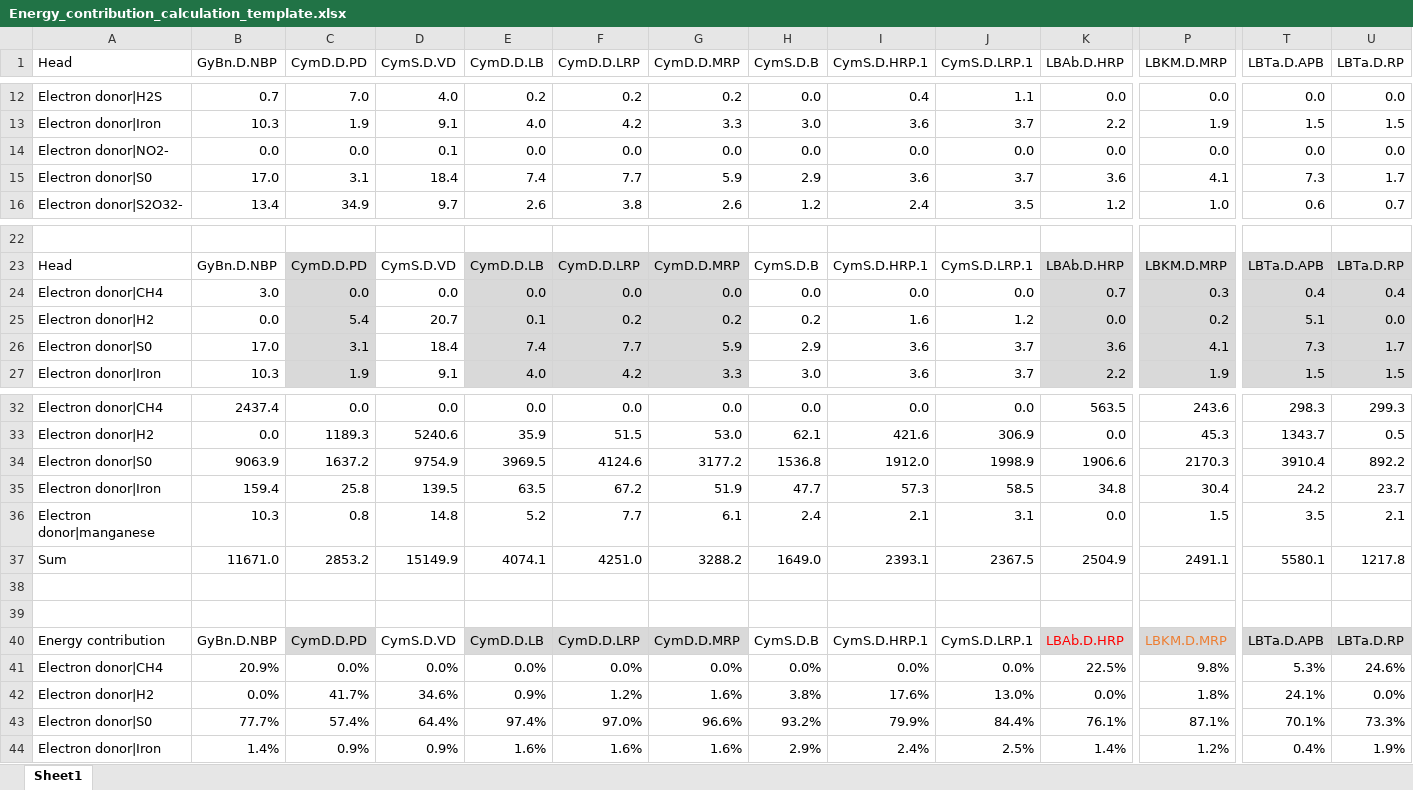
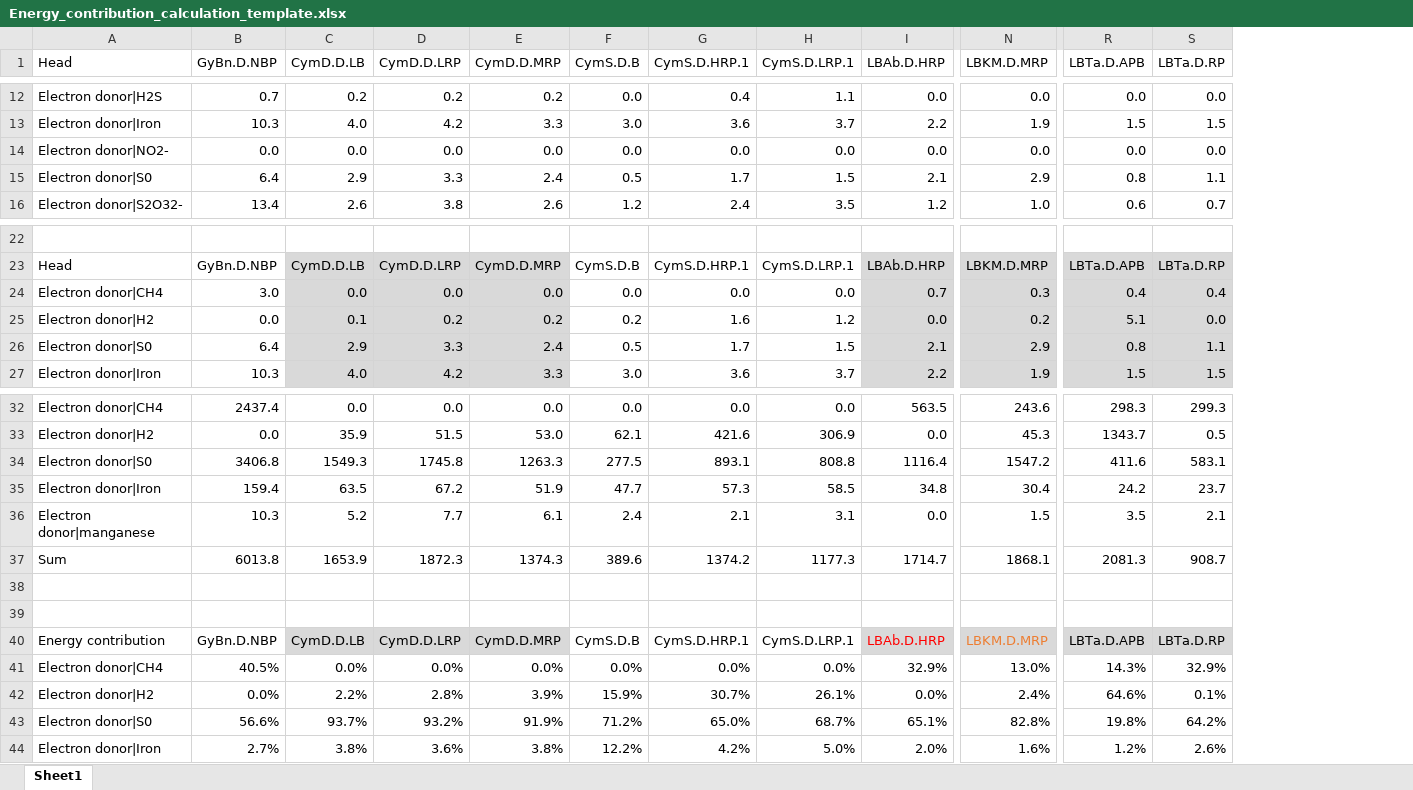
Before and after one commit to AnantharamanLab/Hydrothermal_plume_omics_Zhou_et_al._2021, an Excel workbook: Energy_distribution_calculation_based_on_MetaG/Energy_contribution_calculation_template.xlsx, sheet Sheet1, drawn as a sheet; only a part is shown, gaps mark what is left out; values as stored, in another font and other column widths than the file's, no borders; charts and pictures not drawn; removed rows and columns are numbered as before the commit, all else as after; rows hold the shown columns only; the diff covers the shown part only; the diff names each change by its address in the sheet, - before the commit and + after, or states it on an @@ line.

```diff
--- a/Energy_distribution_calculation_based_on_MetaG/Energy_contribution_calculation_template.xlsx (sheet Sheet1)
+++ b/Energy_distribution_calculation_based_on_MetaG/Energy_contribution_calculation_template.xlsx (sheet Sheet1)
-column C (CymD.D.PD), rows 12-14: 7.0 | 1.9 | 0.0; row 16: 34.9; rows 23-25: CymD.D.PD | 0.0 | 5.4; row 27: 1.9; rows 32-33: 0.0 | 1189.3; rows 35-36: 25.8 | 0.8; rows 40-42: CymD.D.PD | 0.0% | 41.7%
-column D (CymS.D.VD), rows 12-14: 4.0 | 9.1 | 0.1; row 16: 9.7; rows 23-25: CymS.D.VD | 0.0 | 20.7; row 27: 9.1; rows 32-33: 0.0 | 5240.6; rows 35-36: 139.5 | 14.8; rows 40-42: CymS.D.VD | 0.0% | 34.6%
-row 15: Electron donor|S0 | 17.0 | 3.1 | 18.4 | 7.4 | 7.7 | 5.9 | 2.9 | 3.6 | 3.7 | 3.6 | 4.1 | 7.3 | 1.7
+row 15: Electron donor|S0 | 6.4 | 2.9 | 3.3 | 2.4 | 0.5 | 1.7 | 1.5 | 2.1 | 2.9 | 0.8 | 1.1
-row 26: Electron donor|S0 | 17.0 | 3.1 | 18.4 | 7.4 | 7.7 | 5.9 | 2.9 | 3.6 | 3.7 | 3.6 | 4.1 | 7.3 | 1.7
+row 26: Electron donor|S0 | 6.4 | 2.9 | 3.3 | 2.4 | 0.5 | 1.7 | 1.5 | 2.1 | 2.9 | 0.8 | 1.1
-row 34: Electron donor|S0 | 9063.9 | 1637.2 | 9754.9 | 3969.5 | 4124.6 | 3177.2 | 1536.8 | 1912.0 | 1998.9 | 1906.6 | 2170.3 | 3910.4 | 892.2
+row 34: Electron donor|S0 | 3406.8 | 1549.3 | 1745.8 | 1263.3 | 277.5 | 893.1 | 808.8 | 1116.4 | 1547.2 | 411.6 | 583.1
-row 37: Sum | 11671.0 | 2853.2 | 15149.9 | 4074.1 | 4251.0 | 3288.2 | 1649.0 | 2393.1 | 2367.5 | 2504.9 | 2491.1 | 5580.1 | 1217.8
+row 37: Sum | 6013.8 | 1653.9 | 1872.3 | 1374.3 | 389.6 | 1374.2 | 1177.3 | 1714.7 | 1868.1 | 2081.3 | 908.7
-B41 (GyBn.D.NBP): 20.9%
+B41 (GyBn.D.NBP): 40.5%
-I41 (LBAb.D.HRP): 22.5%
+I41 (LBAb.D.HRP): 32.9%
-N41 (LBKM.D.MRP): 9.8%
+N41 (LBKM.D.MRP): 13.0%
-R41 (LBTa.D.APB): 5.3%
+R41 (LBTa.D.APB): 14.3%
-S41 (LBTa.D.RP): 24.6%
+S41 (LBTa.D.RP): 32.9%
-C42 (CymD.D.LB): 0.9%
+C42 (CymD.D.LB): 2.2%
-D42 (CymD.D.LRP): 1.2%
+D42 (CymD.D.LRP): 2.8%
-E42 (CymD.D.MRP): 1.6%
+E42 (CymD.D.MRP): 3.9%
-F42 (CymS.D.B): 3.8%
+F42 (CymS.D.B): 15.9%
-G42 (CymS.D.HRP.1): 17.6%
+G42 (CymS.D.HRP.1): 30.7%
-H42 (CymS.D.LRP.1): 13.0%
+H42 (CymS.D.LRP.1): 26.1%
-N42 (LBKM.D.MRP): 1.8%
+N42 (LBKM.D.MRP): 2.4%
-R42 (LBTa.D.APB): 24.1%
+R42 (LBTa.D.APB): 64.6%
-S42 (LBTa.D.RP): 0.0%
+S42 (LBTa.D.RP): 0.1%
-row 43: Electron donor|S0 | 77.7% | 57.4% | 64.4% | 97.4% | 97.0% | 96.6% | 93.2% | 79.9% | 84.4% | 76.1% | 87.1% | 70.1% | 73.3%
-row 44: Electron donor|Iron | 1.4% | 0.9% | 0.9% | 1.6% | 1.6% | 1.6% | 2.9% | 2.4% | 2.5% | 1.4% | 1.2% | 0.4% | 1.9%
+row 43: Electron donor|S0 | 56.6% | 93.7% | 93.2% | 91.9% | 71.2% | 65.0% | 68.7% | 65.1% | 82.8% | 19.8% | 64.2%
+row 44: Electron donor|Iron | 2.7% | 3.8% | 3.6% | 3.8% | 12.2% | 4.2% | 5.0% | 2.0% | 1.6% | 1.2% | 2.6%
```
Also changed, not shown: 18 edited cells elsewhere in this sheet, formulas that keep their value, charts or pictures, 16 other files.
